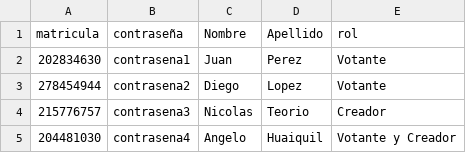
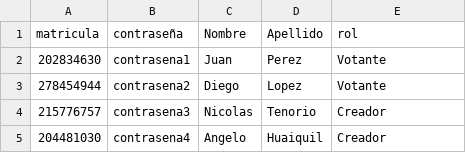
Before and after one commit to TenorioNicolas/proyecto-Easy-Vote, a CSV file: matriculas.csv, drawn as a sheet.

Commit message:
- Simplificación de los roles de usuario a solo 'Creador' y 'Votante', permitiendo que 'Creador' también pueda votar. - Implementación de manejo de excepciones en crearVotacion para gestionar entradas no numéricas cuando se pide la cantidad de opciones. - Modifica ControladorVotaciones para asignar IDs secuenciales a nuevas votaciones usando un contador.  - Ajusta cargarVotacionesDesdeArchivo para continuar la secuencia de IDs correctamente tras reiniciar la aplicación, basándose en el valor más alto encontrado.

```diff
--- a/matriculas.csv
+++ b/matriculas.csv
@@ -3,3 +3,3 @@ matricula,contraseña,Nombre,Apellido,rol
 278454944,contrasena2,Diego,Lopez,Votante
-215776757,contrasena3,Nicolas,Teorio,Creador
-204481030,contrasena4,Angelo,Huaiquil,Votante y Creador
+215776757,contrasena3,Nicolas,Tenorio,Creador
+204481030,contrasena4,Angelo,Huaiquil,Creador
```
Also changed, not shown: 6 other files.
